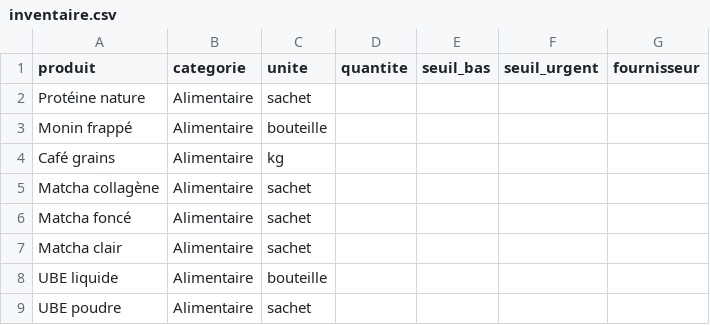
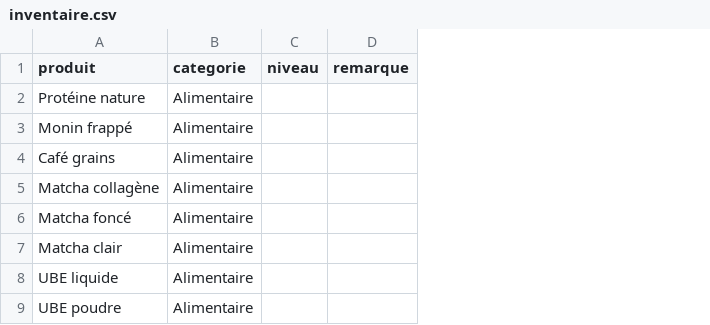
Before and after one commit to paolagraziani2a/stocksbodyclub, a CSV file: inventaire.csv, drawn as a sheet; only a part is shown; removed rows and columns are numbered as before the commit, all else as after; the diff names each change by its address in the sheet, - before the commit and + after, or states it on an @@ line.

```diff
--- a/inventaire.csv
+++ b/inventaire.csv
-column C (unite), rows 2-9: sachet | bouteille | kg | sachet | sachet | sachet | bouteille | sachet
-column D (quantite), empty
-column E (seuil_bas), empty
-column F (seuil_urgent), empty
-column G (fournisseur), empty
+column C (niveau), empty
+column D (remarque), empty
```
Also changed, not shown: 5 other files.
